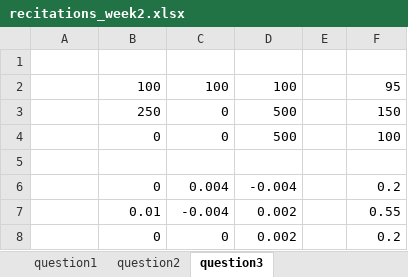
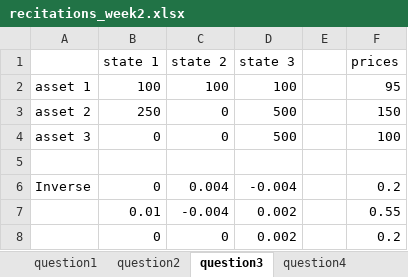
Before and after one commit to gecrodriguezpe/micro_masters_finance_mit, an Excel workbook: Foundations_of_modern_finance_part1/personal_exercises/week2/recitations/recitations_week2.xlsx, sheet question3, drawn as a sheet; values as stored, in another font and other column widths than the file's, no borders; removed rows and columns are numbered as before the commit, all else as after; the diff names each change by its address in the sheet, - before the commit and + after, or states it on an @@ line.

```diff
--- a/Foundations_of_modern_finance_part1/personal_exercises/week2/recitations/recitations_week2.xlsx (sheet question3)
+++ b/Foundations_of_modern_finance_part1/personal_exercises/week2/recitations/recitations_week2.xlsx (sheet question3)
+sheet tab: question4
+row 1:  | state 1 | state 2 | state 3 |  | prices
+row 2: asset 1 | 100 | 100 | 100 |  | 95
+row 3: asset 2 | 250 | 0 | 500 |  | 150
+row 4: asset 3 | 0 | 0 | 500 |  | 100
-row 2:  | 100 | 100 | 100 |  | 95
-row 3:  | 250 | 0 | 500 |  | 150
-row 4:  | 0 | 0 | 500 |  | 100
-row 5: (empty)
-A6: (empty)
+A6: Inverse
```
Also changed, not shown: other sheet tabs.
